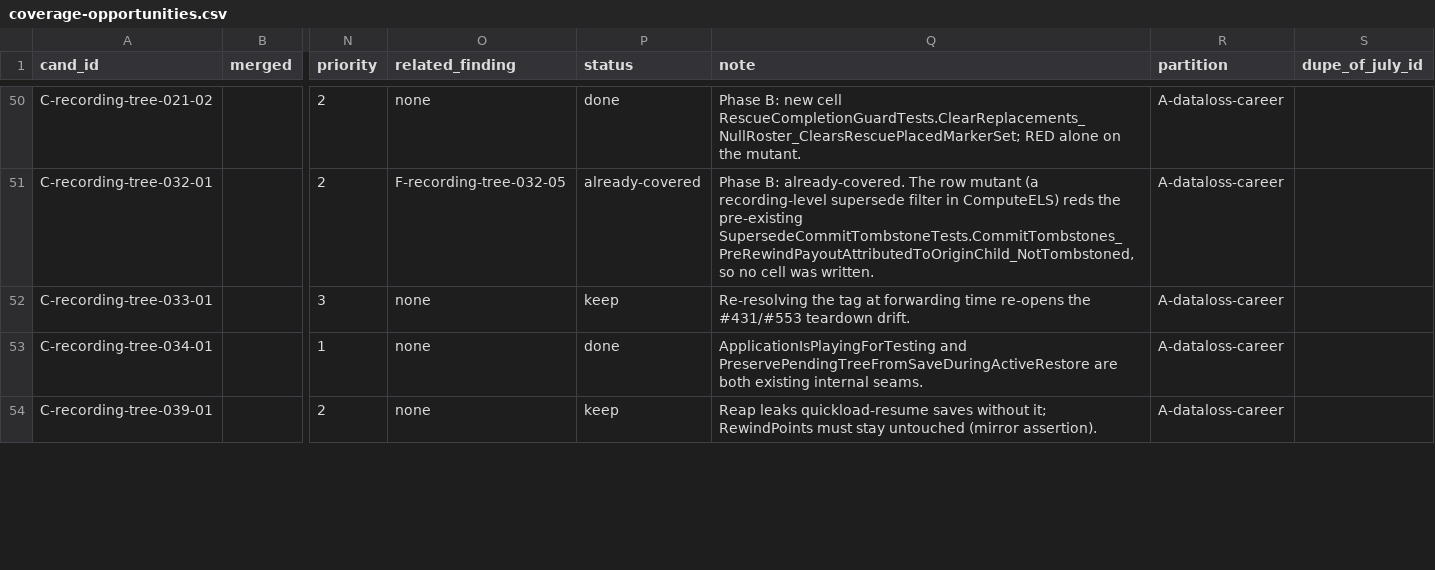
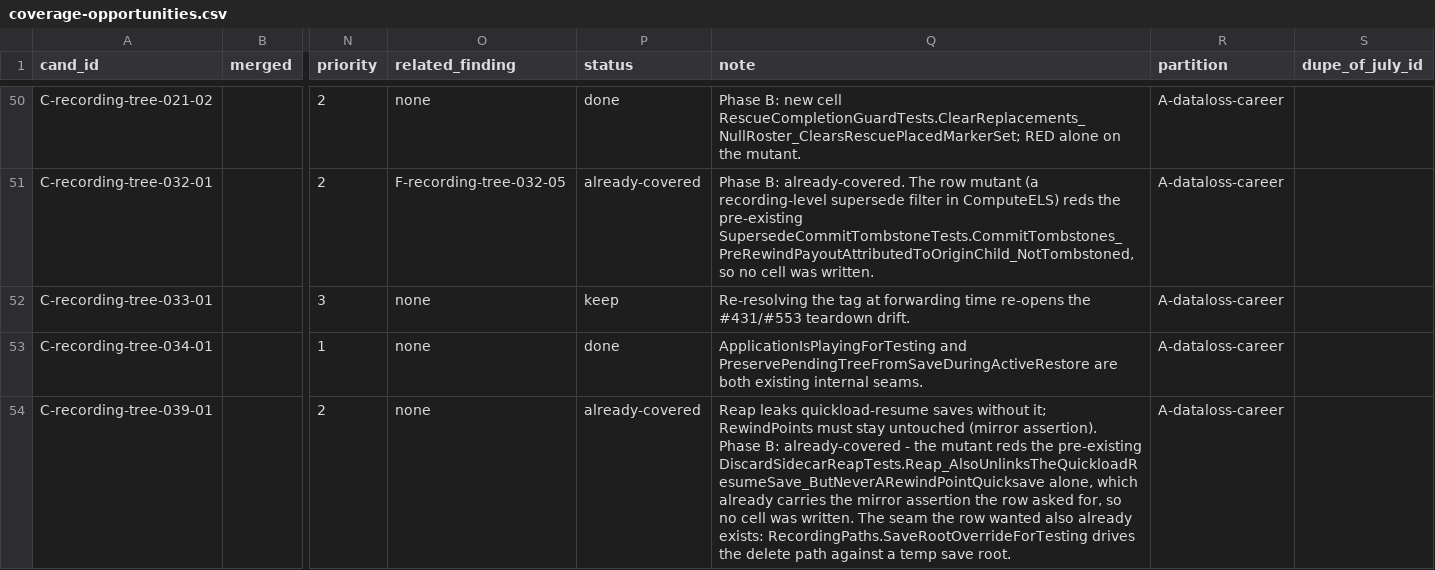
Before and after one commit to vl3c/Parsek, a CSV file: docs/dev/research/test-quality-audit-2026-09-14/coverage-opportunities.csv, drawn as a sheet; only a part is shown, gaps mark what is left out; the diff covers the shown part only; the diff names each change by its address in the sheet, - before the commit and + after, or states it on an @@ line.

```diff
--- a/docs/dev/research/test-quality-audit-2026-09-14/coverage-opportunities.csv
+++ b/docs/dev/research/test-quality-audit-2026-09-14/coverage-opportunities.csv
-P54 (status): keep
+P54 (status): already-covered
-Q54 (note): …(mirror assertion).
+Q54 (note): …(mirror assertion). Phase B: already-covered - the mutant reds the pre-existing DiscardSidecarReapTests.Reap_AlsoUnlinksTheQuickloadResumeSave_ButNeverARewindPointQuicksave alone, which already carries the mirror assertion the row asked for, so no cell was written. The seam the row wanted also already exists: RecordingPaths.SaveRootOverrideForTesting drives the delete path against a temp save root.
```
Also changed, not shown: 2 edited cells elsewhere in this file, docs/dev/research/test-quality-audit-2026-09-14/mutations/mutations.csv, 4 other files.
